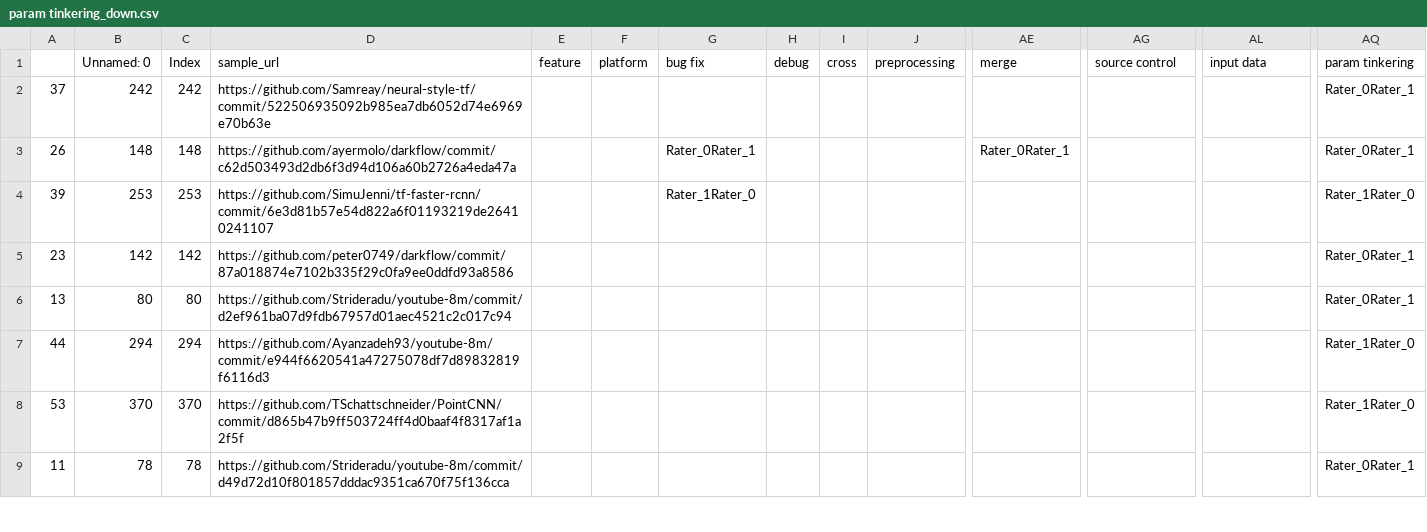
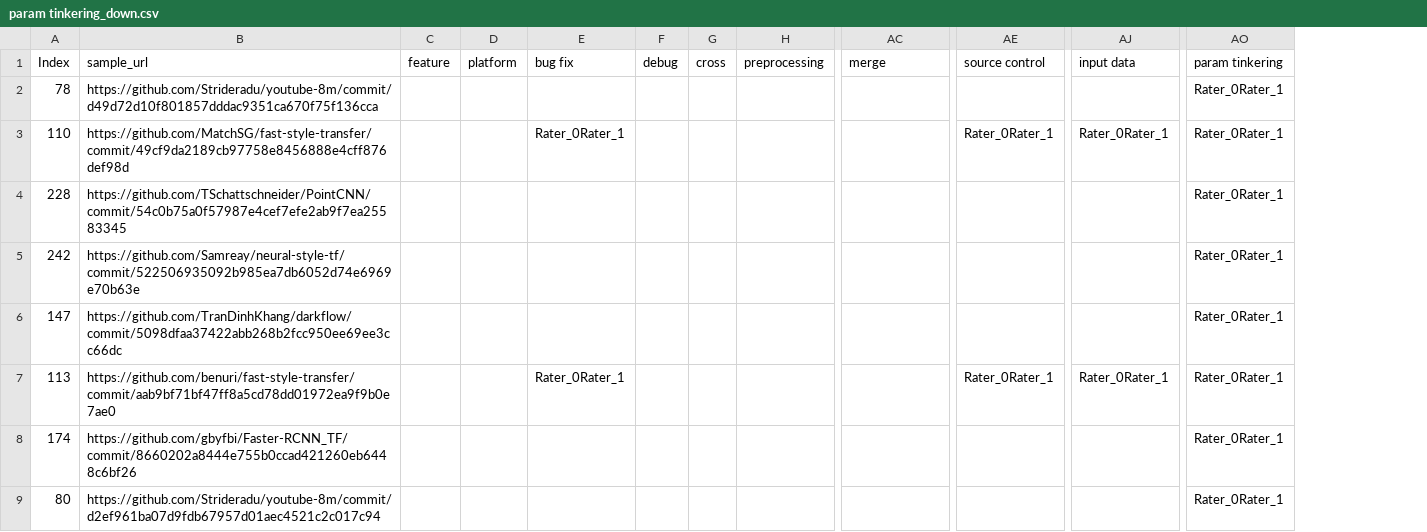
Before and after one commit to jenniferhalgh/Thesis, a CSV file: repomanager/Data/testing/param tinkering_down.csv, drawn as a sheet; only a part is shown, gaps mark what is left out; removed rows and columns are numbered as before the commit, all else as after; rows hold the shown columns only; the diff covers the shown part only; the diff names each change by its address in the sheet, - before the commit and + after, or states it on an @@ line.

```diff
--- a/repomanager/Data/testing/param tinkering_down.csv
+++ b/repomanager/Data/testing/param tinkering_down.csv
-column A, row 2: 37; row 6: 13
-column B, rows 1-2: Unnamed: 0 | 242; row 6: 80
@@ row 9 moved to row 2: 78 @@
+row 3: 110 | https://github.com/MatchSG/fast-style-transfer/commit/49cf9da2189cb97758e8456888e4cff876def98d |  |  | Rater_0Rater_1 |  |  |  |  | Rater_0Rater_1 | Rater_0Rater_1 | Rater_0Rater_1
+row 4: 228 | https://github.com/TSchattschneider/PointCNN/commit/54c0b75a0f57987e4cef7efe2ab9f7ea25583345 |  |  |  |  |  |  |  |  |  | Rater_0Rater_1
-row 3: 26 | 148 | 148 | https://github.com/ayermolo/darkflow/commit/c62d503493d2db6f3d94d106a60b2726a4eda47a |  |  | Rater_0Rater_1 |  |  |  | Rater_0Rater_1 |  |  | Rater_0Rater_1
-row 4: 39 | 253 | 253 | https://github.com/SimuJenni/tf-faster-rcnn/commit/6e3d81b57e54d822a6f01193219de26410241107 |  |  | Rater_1Rater_0 |  |  |  |  |  |  | Rater_1Rater_0
-row 5: 23 | 142 | 142 | https://github.com/peter0749/darkflow/commit/87a018874e7102b335f29c0fa9ee0ddfd93a8586 |  |  |  |  |  |  |  |  |  | Rater_0Rater_1
+row 6: 147 | https://github.com/TranDinhKhang/darkflow/commit/5098dfaa37422abb268b2fcc950ee69ee3cc66dc |  |  |  |  |  |  |  |  |  | Rater_0Rater_1
+row 7: 113 | https://github.com/benuri/fast-style-transfer/commit/aab9bf71bf47ff8a5cd78dd01972ea9f9b0e7ae0 |  |  | Rater_0Rater_1 |  |  |  |  | Rater_0Rater_1 | Rater_0Rater_1 | Rater_0Rater_1
+row 8: 174 | https://github.com/gbyfbi/Faster-RCNN_TF/commit/8660202a8444e755b0ccad421260eb6448c6bf26 |  |  |  |  |  |  |  |  |  | Rater_0Rater_1
-row 7: 44 | 294 | 294 | https://github.com/Ayanzadeh93/youtube-8m/commit/e944f6620541a47275078df7d89832819f6116d3 |  |  |  |  |  |  |  |  |  | Rater_1Rater_0
-row 8: 53 | 370 | 370 | https://github.com/TSchattschneider/PointCNN/commit/d865b47b9ff503724ff4d0baaf4f8317af1a2f5f |  |  |  |  |  |  |  |  |  | Rater_1Rater_0
```
Also changed, not shown: 3 added rows, 6 removed rows and 2 moved rows elsewhere in this file, pt.csv, repomanager/Data/Categories/input data/downstream_input data.csv, 40 other files.
